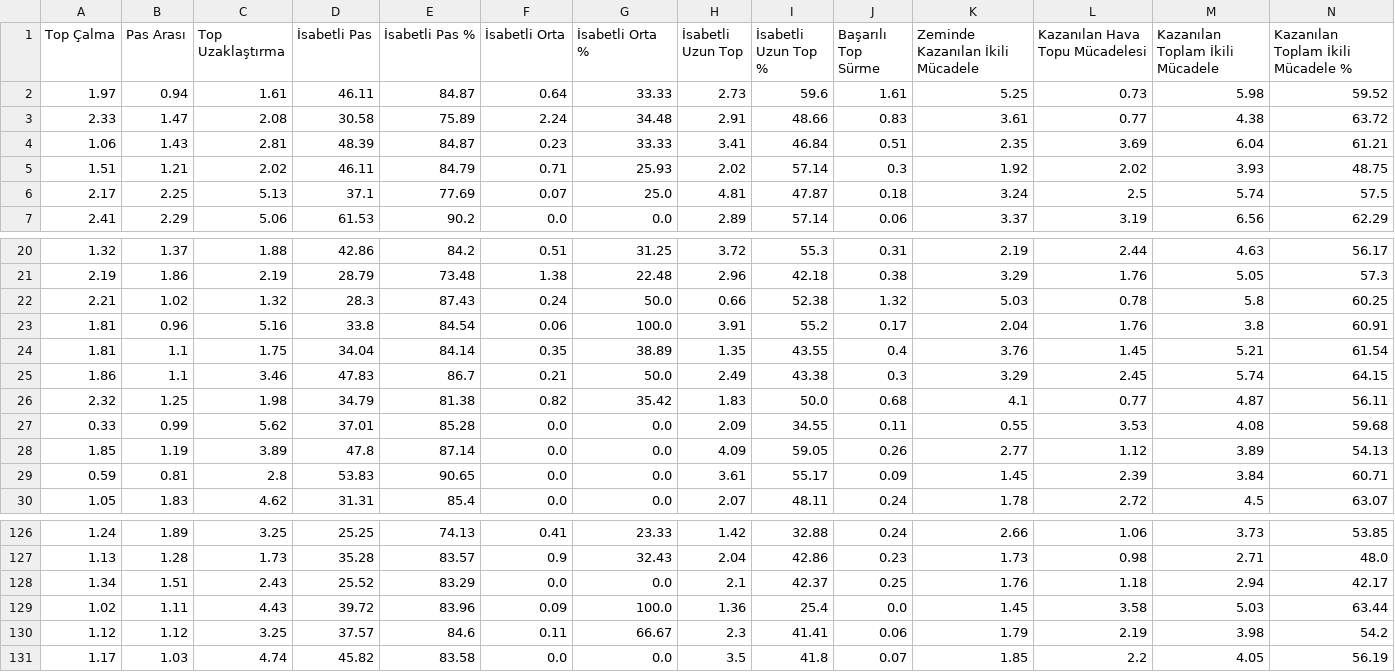
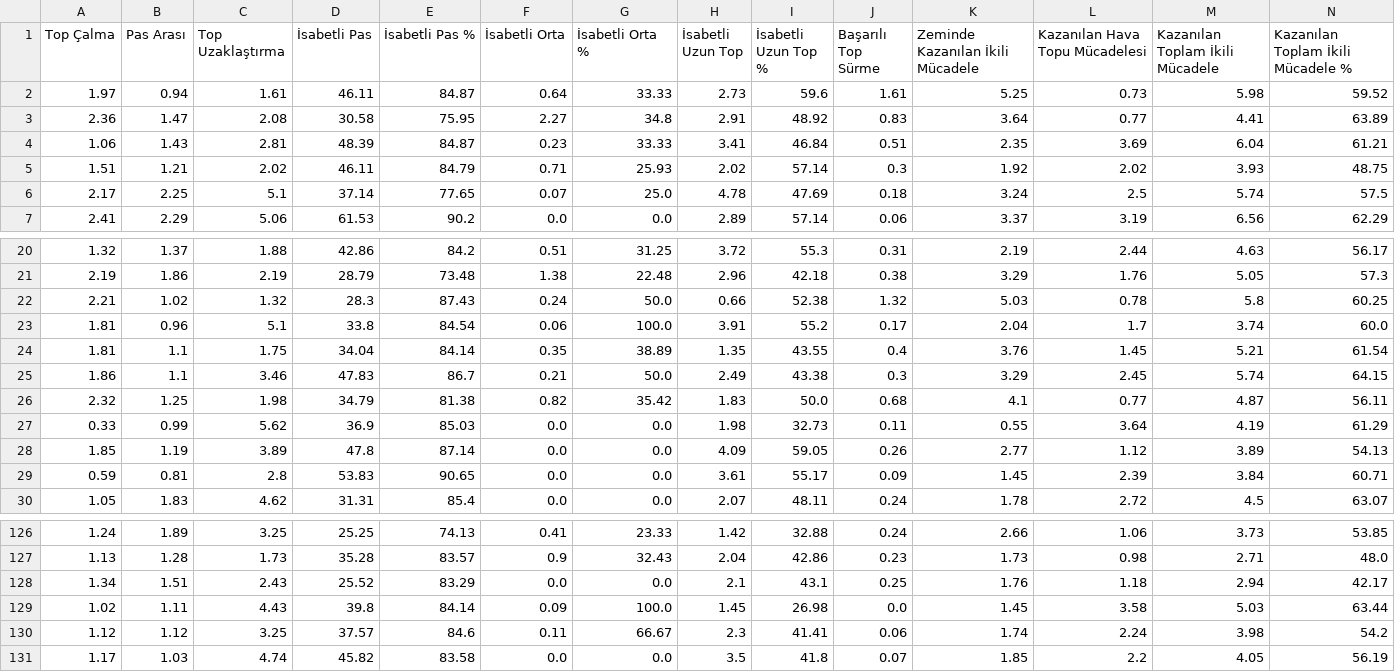
Before and after one commit to scatterradarcsv/csv_scatter_radar, a CSV file: defenders.csv, drawn as a sheet; only a part is shown, gaps mark what is left out; the diff covers the shown part only; the diff names each change by its address in the sheet, - before the commit and + after, or states it on an @@ line.

Commit message:
Updated defenders.csv

```diff
--- a/defenders.csv
+++ b/defenders.csv
-A3 (Top Çalma): 2.33
+A3 (Top Çalma): 2.36
-E3 (İsabetli Pas %): 75.89
+E3 (İsabetli Pas %): 75.95
-F3 (İsabetli Orta): 2.24
+F3 (İsabetli Orta): 2.27
-G3 (İsabetli Orta %): 34.48
+G3 (İsabetli Orta %): 34.8
-I3 (İsabetli Uzun Top %): 48.66
+I3 (İsabetli Uzun Top %): 48.92
-K3 (Zeminde Kazanılan İkili Mücadele): 3.61
+K3 (Zeminde Kazanılan İkili Mücadele): 3.64
-M3 (Kazanılan Toplam İkili Mücadele): 4.38
+M3 (Kazanılan Toplam İkili Mücadele): 4.41
-N3: 63.72
+N3: 63.89
-C6 (Top Uzaklaştırma): 5.13
+C6 (Top Uzaklaştırma): 5.1
-D6 (İsabetli Pas): 37.1
+D6 (İsabetli Pas): 37.14
-E6 (İsabetli Pas %): 77.69
+E6 (İsabetli Pas %): 77.65
-H6 (İsabetli Uzun Top): 4.81
+H6 (İsabetli Uzun Top): 4.78
-I6 (İsabetli Uzun Top %): 47.87
+I6 (İsabetli Uzun Top %): 47.69
-C23 (Top Uzaklaştırma): 5.16
+C23 (Top Uzaklaştırma): 5.1
-L23 (Kazanılan Hava Topu Mücadelesi): 1.76
+L23 (Kazanılan Hava Topu Mücadelesi): 1.7
-M23 (Kazanılan Toplam İkili Mücadele): 3.8
+M23 (Kazanılan Toplam İkili Mücadele): 3.74
-N23: 60.91
+N23: 60.0
-D27 (İsabetli Pas): 37.01
+D27 (İsabetli Pas): 36.9
-E27 (İsabetli Pas %): 85.28
+E27 (İsabetli Pas %): 85.03
-H27 (İsabetli Uzun Top): 2.09
+H27 (İsabetli Uzun Top): 1.98
-I27 (İsabetli Uzun Top %): 34.55
+I27 (İsabetli Uzun Top %): 32.73
-L27 (Kazanılan Hava Topu Mücadelesi): 3.53
+L27 (Kazanılan Hava Topu Mücadelesi): 3.64
-M27 (Kazanılan Toplam İkili Mücadele): 4.08
+M27 (Kazanılan Toplam İkili Mücadele): 4.19
-N27: 59.68
+N27: 61.29
-I128 (İsabetli Uzun Top %): 42.37
+I128 (İsabetli Uzun Top %): 43.1
-D129 (İsabetli Pas): 39.72
+D129 (İsabetli Pas): 39.8
-E129 (İsabetli Pas %): 83.96
+E129 (İsabetli Pas %): 84.14
-H129 (İsabetli Uzun Top): 1.36
+H129 (İsabetli Uzun Top): 1.45
-I129 (İsabetli Uzun Top %): 25.4
+I129 (İsabetli Uzun Top %): 26.98
-K130 (Zeminde Kazanılan İkili Mücadele): 1.79
+K130 (Zeminde Kazanılan İkili Mücadele): 1.74
-L130 (Kazanılan Hava Topu Mücadelesi): 2.19
+L130 (Kazanılan Hava Topu Mücadelesi): 2.24
```
Also changed, not shown: 21 edited cells elsewhere in this file.
